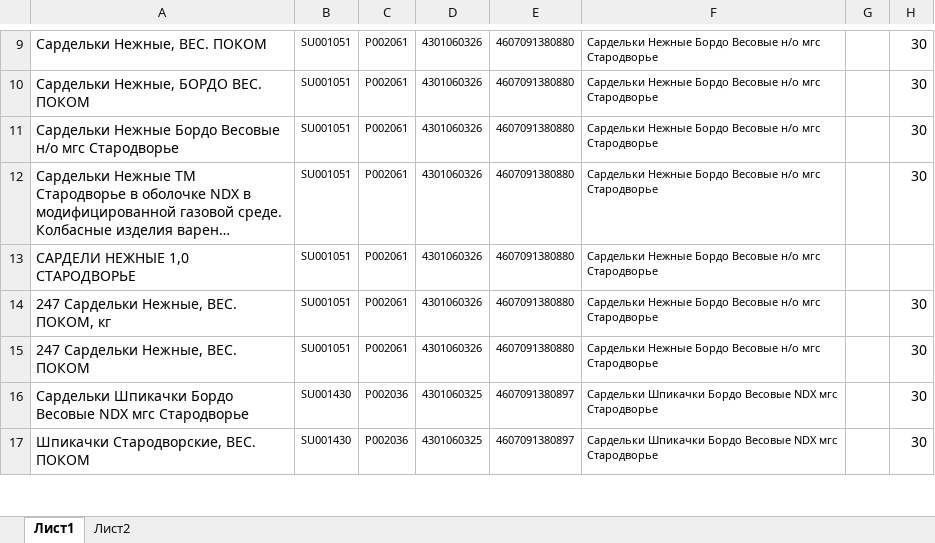
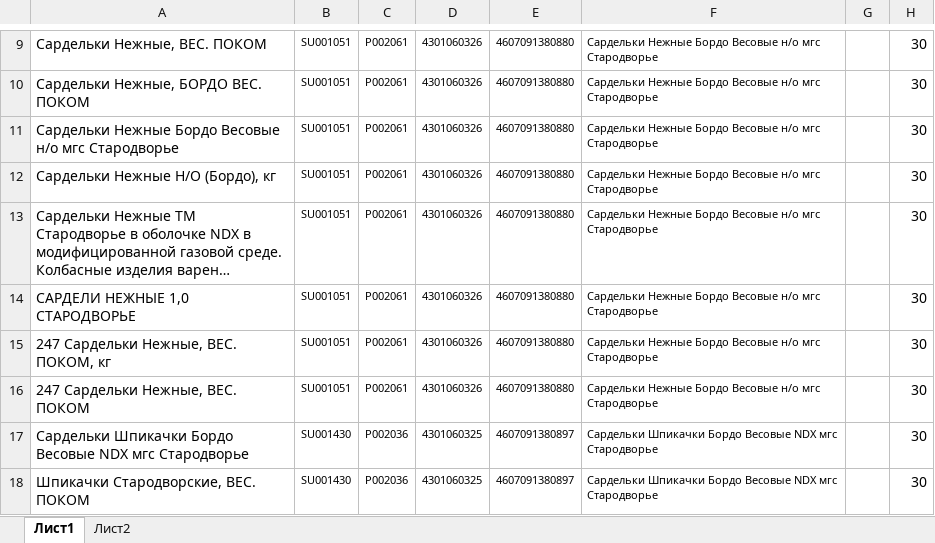
Before and after one commit to Fejanin/pokom_ki, an Excel workbook: moduls/1С.xlsx, sheet Лист1, drawn as a sheet; only a part is shown, gaps mark what is left out; long unchanged cells end in …; values as stored, in another font and other column widths than the file's, no borders; addresses are those after the commit; the diff covers the shown part only; the diff names each change by its address in the sheet, - before the commit and + after, or states it on an @@ line.

```diff
--- a/moduls/1С.xlsx (sheet Лист1)
+++ b/moduls/1С.xlsx (sheet Лист1)
+row 12: Сардельки Нежные Н/О (Бордо), кг | SU001051 | P002061 | 4301060326 | 4607091380880 | Сардельки Нежные Бордо Весовые н/о мгс Стародворье |  | 30
-H14: (empty)
+H14: 30
```
Also changed, not shown: 53 added rows, 1 removed row and 78 edited cells elsewhere in this sheet, formulas that keep their value, moduls/old_CKU.xlsx, 13 other files.
